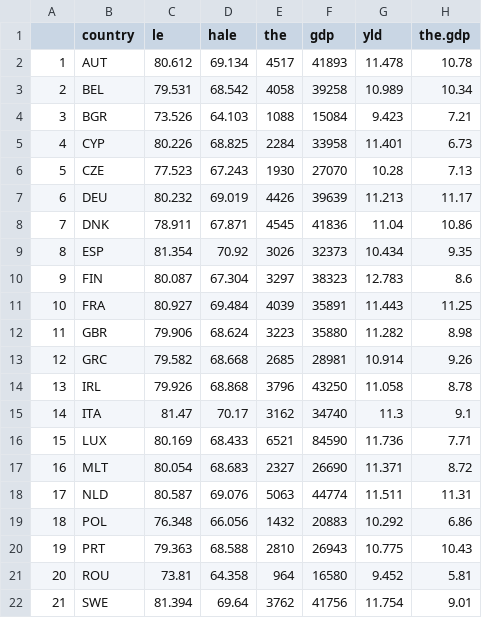
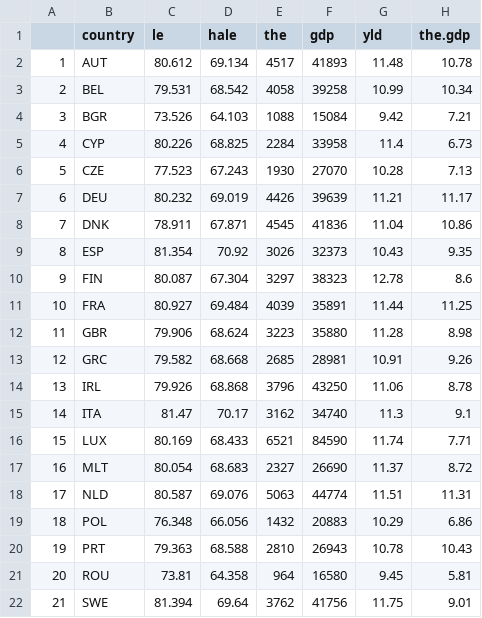
Before and after one commit to SAO65/HMS_SQIL_2017_Capstone, a CSV file: Output_EU_2010.csv, drawn as a sheet.

```diff
--- a/Output_EU_2010.csv
+++ b/Output_EU_2010.csv
@@ -1,22 +1,22 @@
 "","country","le","hale","the","gdp","yld","the.gdp"
-"1","AUT",80.612,69.134,4517,41893,11.478,10.78
-"2","BEL",79.531,68.542,4058,39258,10.989,10.34
-"3","BGR",73.526,64.103,1088,15084,9.423,7.21
-"4","CYP",80.226,68.825,2284,33958,11.401,6.73
+"1","AUT",80.612,69.134,4517,41893,11.48,10.78
+"2","BEL",79.531,68.542,4058,39258,10.99,10.34
+"3","BGR",73.526,64.103,1088,15084,9.42,7.21
+"4","CYP",80.226,68.825,2284,33958,11.4,6.73
 "5","CZE",77.523,67.243,1930,27070,10.28,7.13
-"6","DEU",80.232,69.019,4426,39639,11.213,11.17
+"6","DEU",80.232,69.019,4426,39639,11.21,11.17
 "7","DNK",78.911,67.871,4545,41836,11.04,10.86
-"8","ESP",81.354,70.92,3026,32373,10.434,9.35
-"9","FIN",80.087,67.304,3297,38323,12.783,8.6
-"10","FRA",80.927,69.484,4039,35891,11.443,11.25
-"11","GBR",79.906,68.624,3223,35880,11.282,8.98
-"12","GRC",79.582,68.668,2685,28981,10.914,9.26
-"13","IRL",79.926,68.868,3796,43250,11.058,8.78
+"8","ESP",81.354,70.92,3026,32373,10.43,9.35
+"9","FIN",80.087,67.304,3297,38323,12.78,8.6
+"10","FRA",80.927,69.484,4039,35891,11.44,11.25
+"11","GBR",79.906,68.624,3223,35880,11.28,8.98
+"12","GRC",79.582,68.668,2685,28981,10.91,9.26
+"13","IRL",79.926,68.868,3796,43250,11.06,8.78
 "14","ITA",81.47,70.17,3162,34740,11.3,9.1
-"15","LUX",80.169,68.433,6521,84590,11.736,7.71
-"16","MLT",80.054,68.683,2327,26690,11.371,8.72
-"17","NLD",80.587,69.076,5063,44774,11.511,11.31
-"18","POL",76.348,66.056,1432,20883,10.292,6.86
-"19","PRT",79.363,68.588,2810,26943,10.775,10.43
-"20","ROU",73.81,64.358,964,16580,9.452,5.81
-"21","SWE",81.394,69.64,3762,41756,11.754,9.01
+"15","LUX",80.169,68.433,6521,84590,11.74,7.71
+"16","MLT",80.054,68.683,2327,26690,11.37,8.72
+"17","NLD",80.587,69.076,5063,44774,11.51,11.31
+"18","POL",76.348,66.056,1432,20883,10.29,6.86
+"19","PRT",79.363,68.588,2810,26943,10.78,10.43
+"20","ROU",73.81,64.358,964,16580,9.45,5.81
+"21","SWE",81.394,69.64,3762,41756,11.75,9.01
```
Also changed, not shown: Output_EU_1990.csv, Output_ROW_1990.csv, 5 other files.
